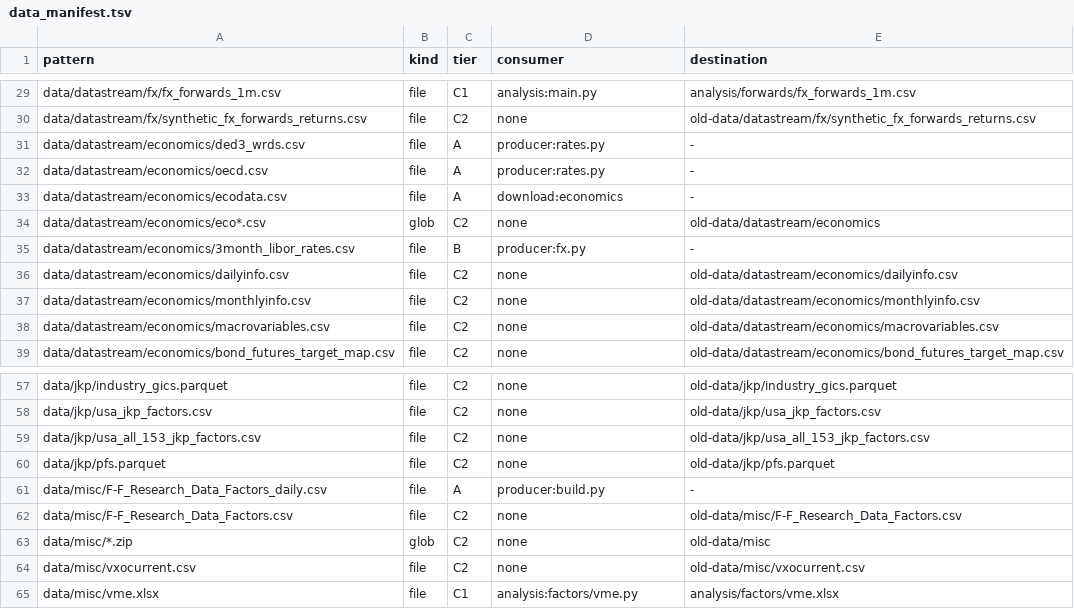
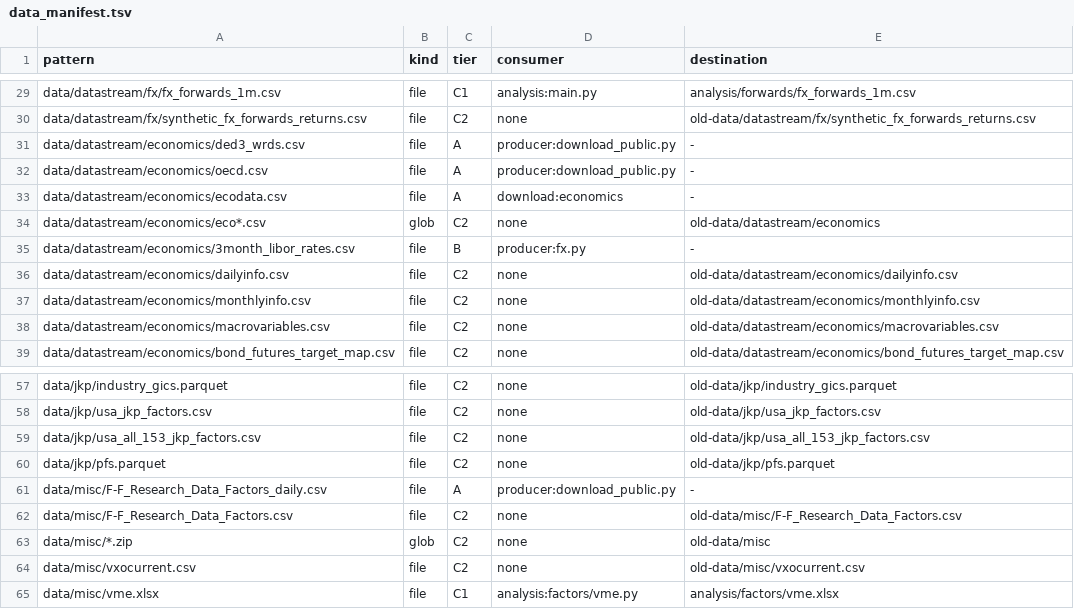
Before and after one commit to thejameszhang/futures, a TSV file: scripts/data_manifest.tsv, drawn as a sheet; only a part is shown, gaps mark what is left out.

```diff
--- a/scripts/data_manifest.tsv
+++ b/scripts/data_manifest.tsv
@@ -30,4 +30,4 @@ data/datastream/fx/fx_forwards_1m.csv	file	C1	analysis:main.py	analysis/forwards
 data/datastream/fx/synthetic_fx_forwards_returns.csv	file	C2	none	old-data/datastream/fx/synthetic_fx_forwards_returns.csv
-data/datastream/economics/ded3_wrds.csv	file	A	producer:rates.py	-
-data/datastream/economics/oecd.csv	file	A	producer:rates.py	-
+data/datastream/economics/ded3_wrds.csv	file	A	producer:download_public.py	-
+data/datastream/economics/oecd.csv	file	A	producer:download_public.py	-
 data/datastream/economics/ecodata.csv	file	A	download:economics	-
@@ -60,3 +60,3 @@ data/jkp/usa_all_153_jkp_factors.csv	file	C2	none	old-data/jkp/usa_all_153_jkp_f
 data/jkp/pfs.parquet	file	C2	none	old-data/jkp/pfs.parquet
-data/misc/F-F_Research_Data_Factors_daily.csv	file	A	producer:build.py	-
+data/misc/F-F_Research_Data_Factors_daily.csv	file	A	producer:download_public.py	-
 data/misc/F-F_Research_Data_Factors.csv	file	C2	none	old-data/misc/F-F_Research_Data_Factors.csv
```
Also changed, not shown: 8 other files.
